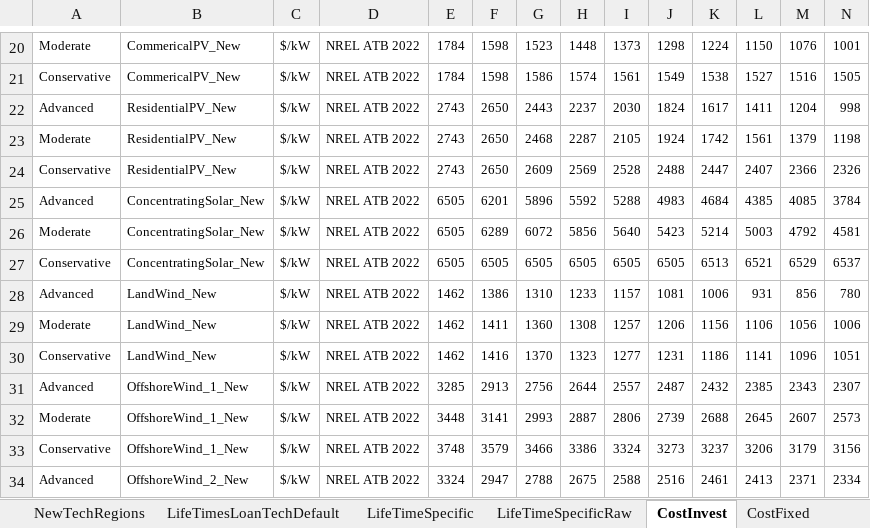
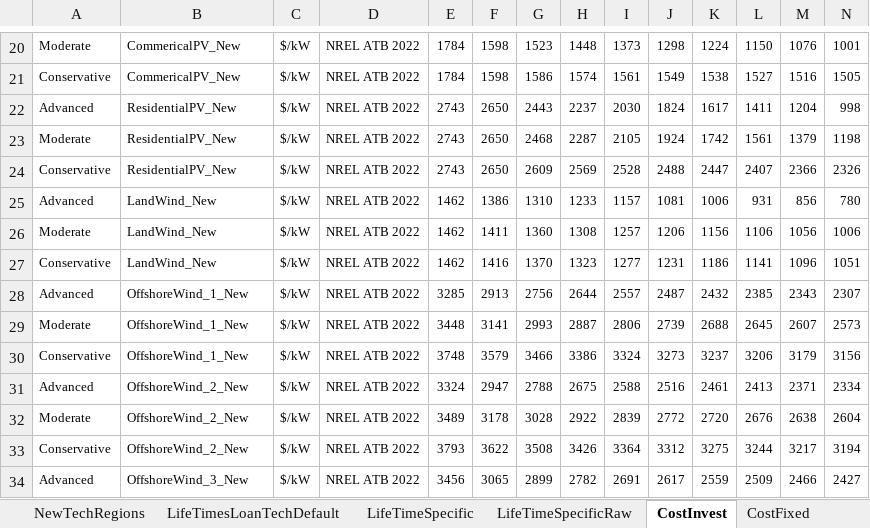
Before and after one commit to vaduraes/TemoaHurricane_V2, an Excel workbook: CreateBaseDeck/ExcelUserData/UserDataPart1.xlsx, sheet CostInvest, drawn as a sheet; only a part is shown, gaps mark what is left out; the shorter side is filled out with more unchanged rows; values as stored, in another font and other column widths than the file's, no borders; rows hold the shown columns only; the diff names each change by its address in the sheet, - before the commit and + after, or states it on an @@ line.

```diff
--- a/CreateBaseDeck/ExcelUserData/UserDataPart1.xlsx (sheet CostInvest)
+++ b/CreateBaseDeck/ExcelUserData/UserDataPart1.xlsx (sheet CostInvest)
-row 25: Advanced | ConcentratingSolar_New | $/kW | NREL ATB 2022 | 6505 | 6201 | 5896 | 5592 | 5288 | 4983 | 4684 | 4385 | 4085 | 3784
-row 26: Moderate | ConcentratingSolar_New | $/kW | NREL ATB 2022 | 6505 | 6289 | 6072 | 5856 | 5640 | 5423 | 5214 | 5003 | 4792 | 4581
-row 27: Conservative | ConcentratingSolar_New | $/kW | NREL ATB 2022 | 6505 | 6505 | 6505 | 6505 | 6505 | 6505 | 6513 | 6521 | 6529 | 6537
```
Also changed, not shown: sheet CostVariable, sheet CostFixed, sheet LifeTimesLoanTechDefault, sheet NewTechRegions, sheet technologies, CreateBaseDeck/ExcelUserData/Temporary_ToHelpBuildDecks/TMP_ExistingCapacity_UniqueTechNameLv1.xlsx, CreateBaseDeck/ExcelUserData/Temporary_ToHelpBuildDecks/TMP_ExistingCapacity_UniqueTechNameLv2.xlsx, 2 other files.
